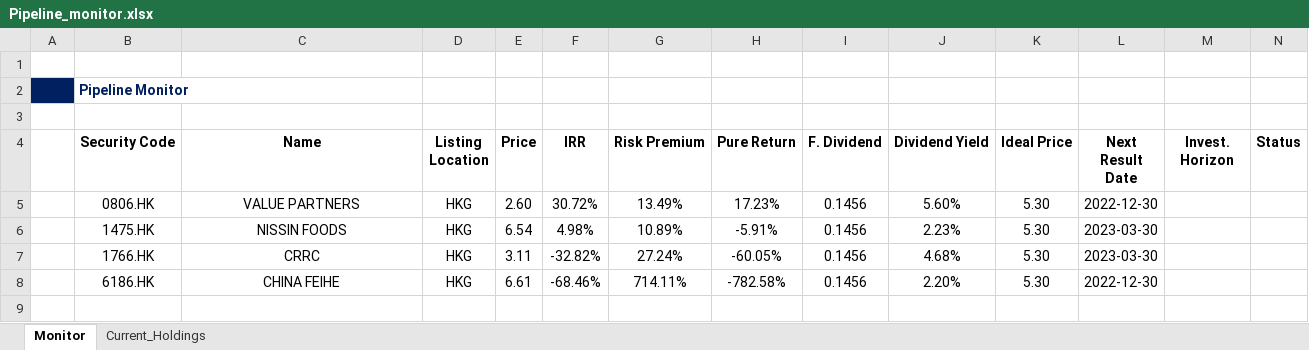
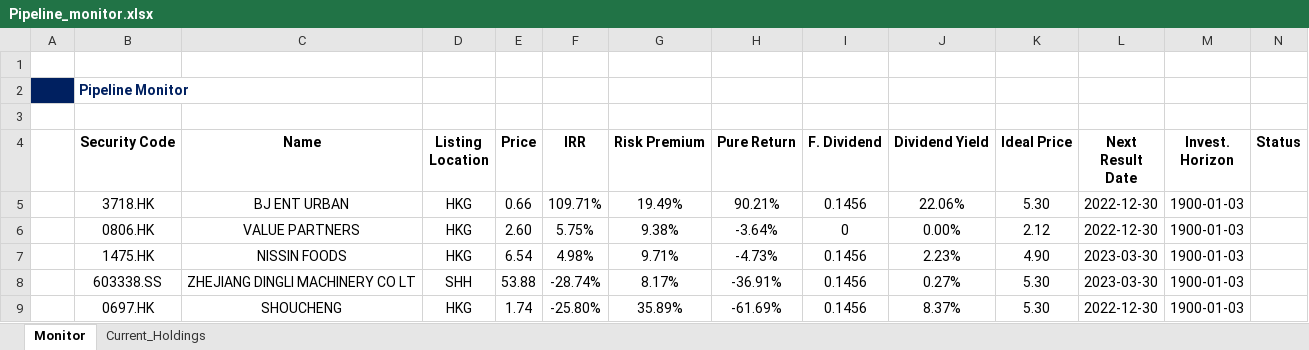
Before and after one commit to JerryChenz/Investing_project, an Excel workbook: Opportunities/Pipeline_monitor/Pipeline_monitor.xlsx, sheet Monitor, drawn as a sheet; values as stored, in another font and other column widths than the file's, no borders; removed rows and columns are numbered as before the commit, all else as after; the diff names each change by its address in the sheet, - before the commit and + after, or states it on an @@ line.

```diff
--- a/Opportunities/Pipeline_monitor/Pipeline_monitor.xlsx (sheet Monitor)
+++ b/Opportunities/Pipeline_monitor/Pipeline_monitor.xlsx (sheet Monitor)
+row 5:  | 3718.HK | BJ ENT URBAN | HKG | 0.66 | 109.71% | 19.49% | 90.21% | 0.1456 | 22.06% | 5.30 | 2022-12-30 | 1900-01-03
-F6 (IRR): 30.72%
+F6 (IRR): 5.75%
-G6 (Risk Premium): 13.49%
+G6 (Risk Premium): 9.38%
-H6 (Pure Return): 17.23%
+H6 (Pure Return): -3.64%
-I6 (F. Dividend): 0.1456
+I6 (F. Dividend): 0
-J6 (Dividend Yield): 5.60%
+J6 (Dividend Yield): 0.00%
-K6 (Ideal Price): 5.30
+K6 (Ideal Price): 2.12
-M6:M7 (Invest. Horizon): (empty)
+M6:M7 (Invest. Horizon): 1900-01-03
-G7 (Risk Premium): 10.89%
+G7 (Risk Premium): 9.71%
-H7 (Pure Return): -5.91%
+H7 (Pure Return): -4.73%
-K7 (Ideal Price): 5.30
+K7 (Ideal Price): 4.90
-row 7:  | 1766.HK | CRRC | HKG | 3.11 | -32.82% | 27.24% | -60.05% | 0.1456 | 4.68% | 5.30 | 2023-03-30
-row 8:  | 6186.HK | CHINA FEIHE | HKG | 6.61 | -68.46% | 714.11% | -782.58% | 0.1456 | 2.20% | 5.30 | 2022-12-30
+row 8:  | 603338.SS | ZHEJIANG DINGLI MACHINERY CO LT | SHH | 53.88 | -28.74% | 8.17% | -36.91% | 0.1456 | 0.27% | 5.30 | 2023-03-30 | 1900-01-03
+row 9:  | 0697.HK | SHOUCHENG | HKG | 1.74 | -25.80% | 35.89% | -61.69% | 0.1456 | 8.37% | 5.30 | 2022-12-30 | 1900-01-03
```
Also changed, not shown: formulas that keep their value, Opportunities/0806.HK_Valuation_v7Dec2022.xlsx, Opportunities/1475.HK_Valuation_v7Dec2022.xlsx, 5 other files.
